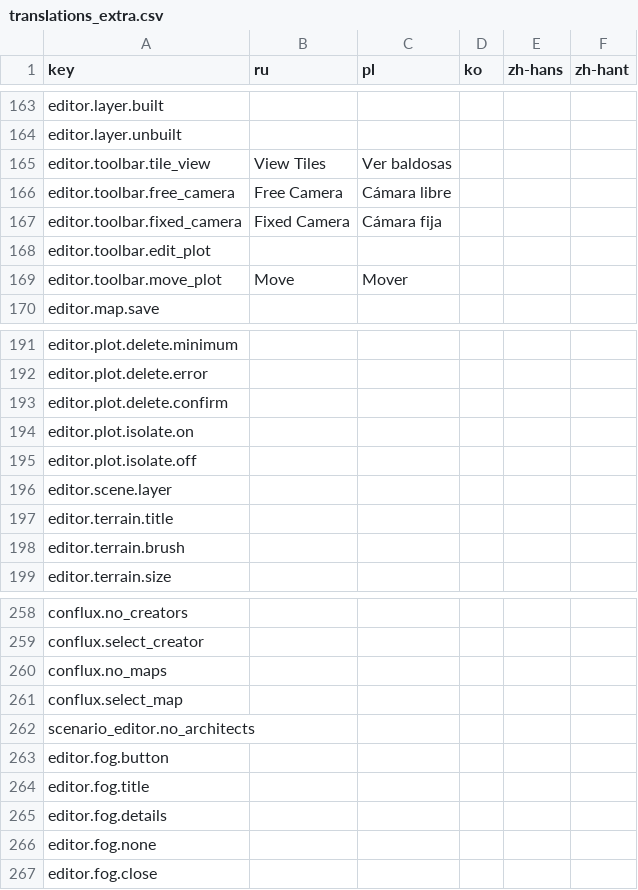
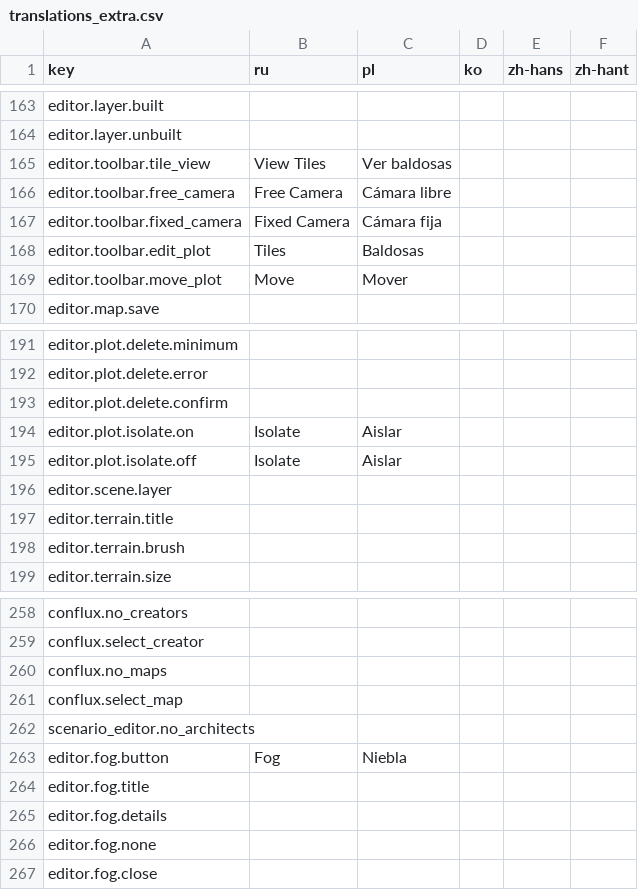
Before and after one commit to Xuxotron/UnderPressure, a CSV file: translations_extra.csv, drawn as a sheet; only a part is shown, gaps mark what is left out.

```diff
--- a/translations_extra.csv
+++ b/translations_extra.csv
@@ -167,3 +167,3 @@ editor.toolbar.free_camera,Free Camera,Cámara libre,,,,
 editor.toolbar.fixed_camera,Fixed Camera,Cámara fija,,,,
-editor.toolbar.edit_plot,,,,,
+editor.toolbar.edit_plot,Tiles,Baldosas,,,,
 editor.toolbar.move_plot,Move,Mover,,,,
@@ -193,4 +193,4 @@ editor.plot.delete.error,,,,,
 editor.plot.delete.confirm,,,,,
-editor.plot.isolate.on,,,,,
-editor.plot.isolate.off,,,,,
+editor.plot.isolate.on,Isolate,Aislar,,,,
+editor.plot.isolate.off,Isolate,Aislar,,,,
 editor.scene.layer,,,,,
@@ -262,3 +262,3 @@ conflux.select_map,,,,,
 scenario_editor.no_architects,,,,,
-editor.fog.button,,,,,
+editor.fog.button,Fog,Niebla,,,,
 editor.fog.title,,,,,
```
Also changed, not shown: translations.csv, 5 other files.
